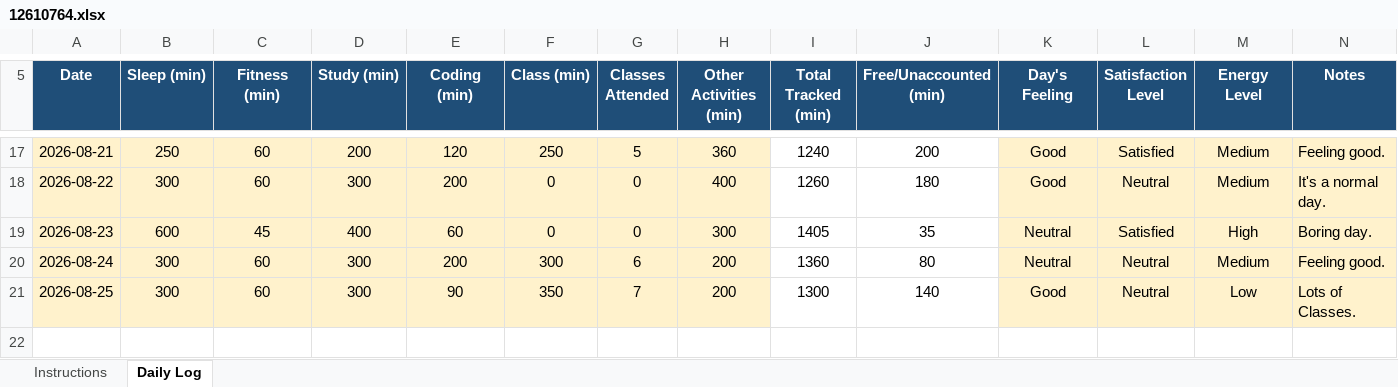
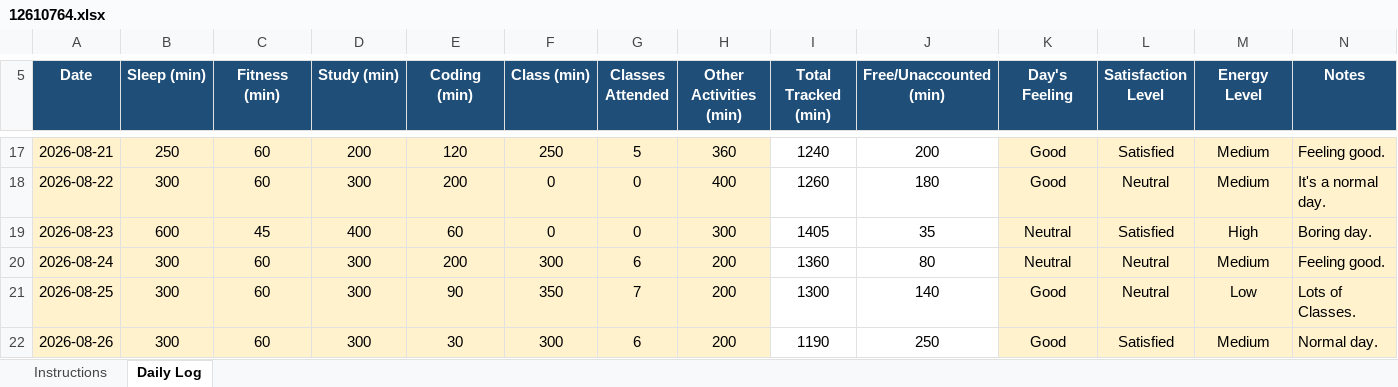
Before and after one commit to vicky2030-analyst/CAP776, an Excel workbook: 12610764.xlsx, sheet Daily Log, drawn as a sheet; only a part is shown, gaps mark what is left out; values as stored, in another font and other column widths than the file's, no borders; conditional formats not drawn; the diff names each change by its address in the sheet, - before the commit and + after, or states it on an @@ line.

Commit message:
Seventeen Commit

```diff
--- a/12610764.xlsx (sheet Daily Log)
+++ b/12610764.xlsx (sheet Daily Log)
+row 22: 2026-08-26 | 300 | 60 | 300 | 30 | 300 | 6 | 200 | 1190 | 250 | Good | Satisfied | Medium | Normal day.
```
